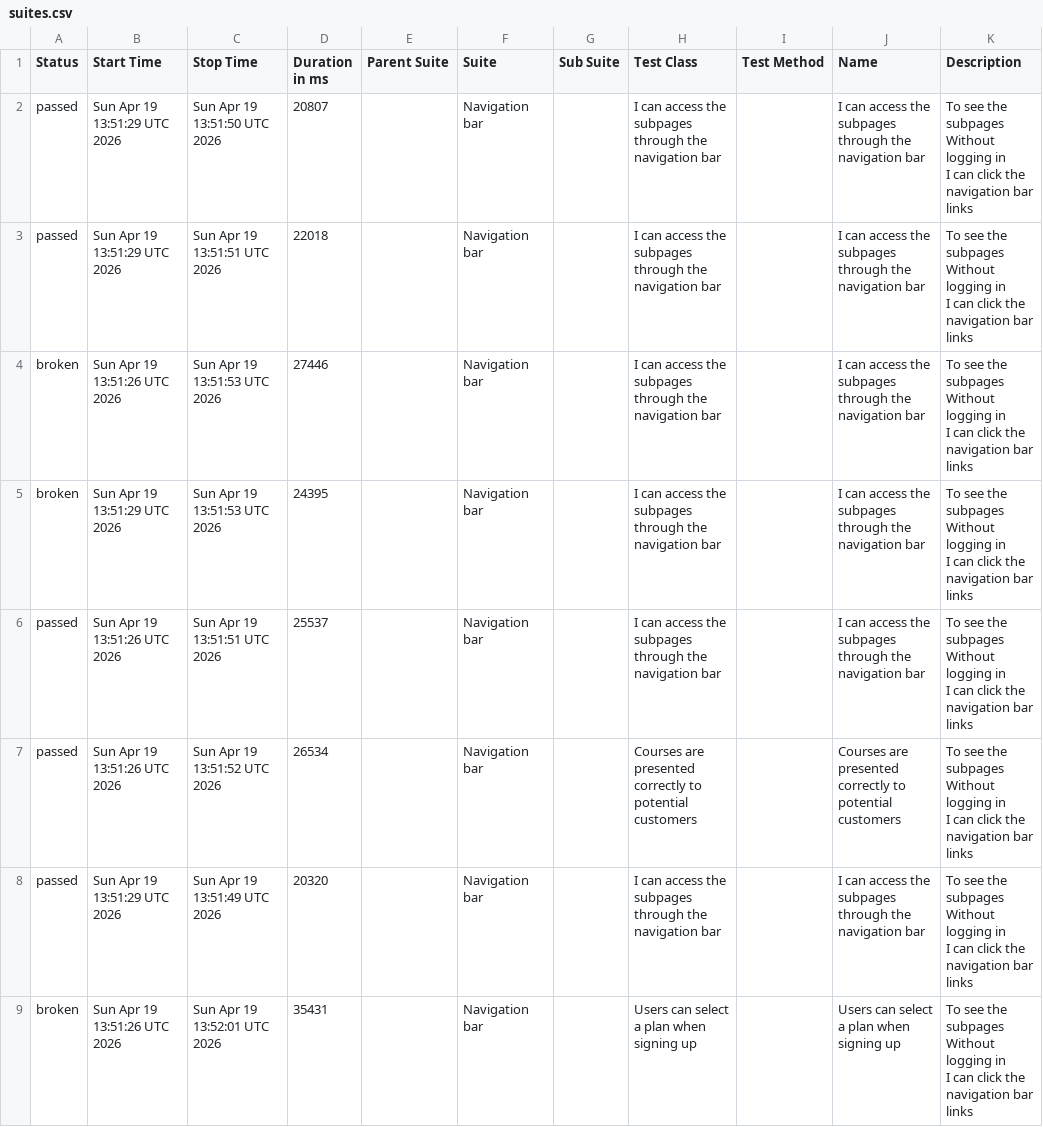
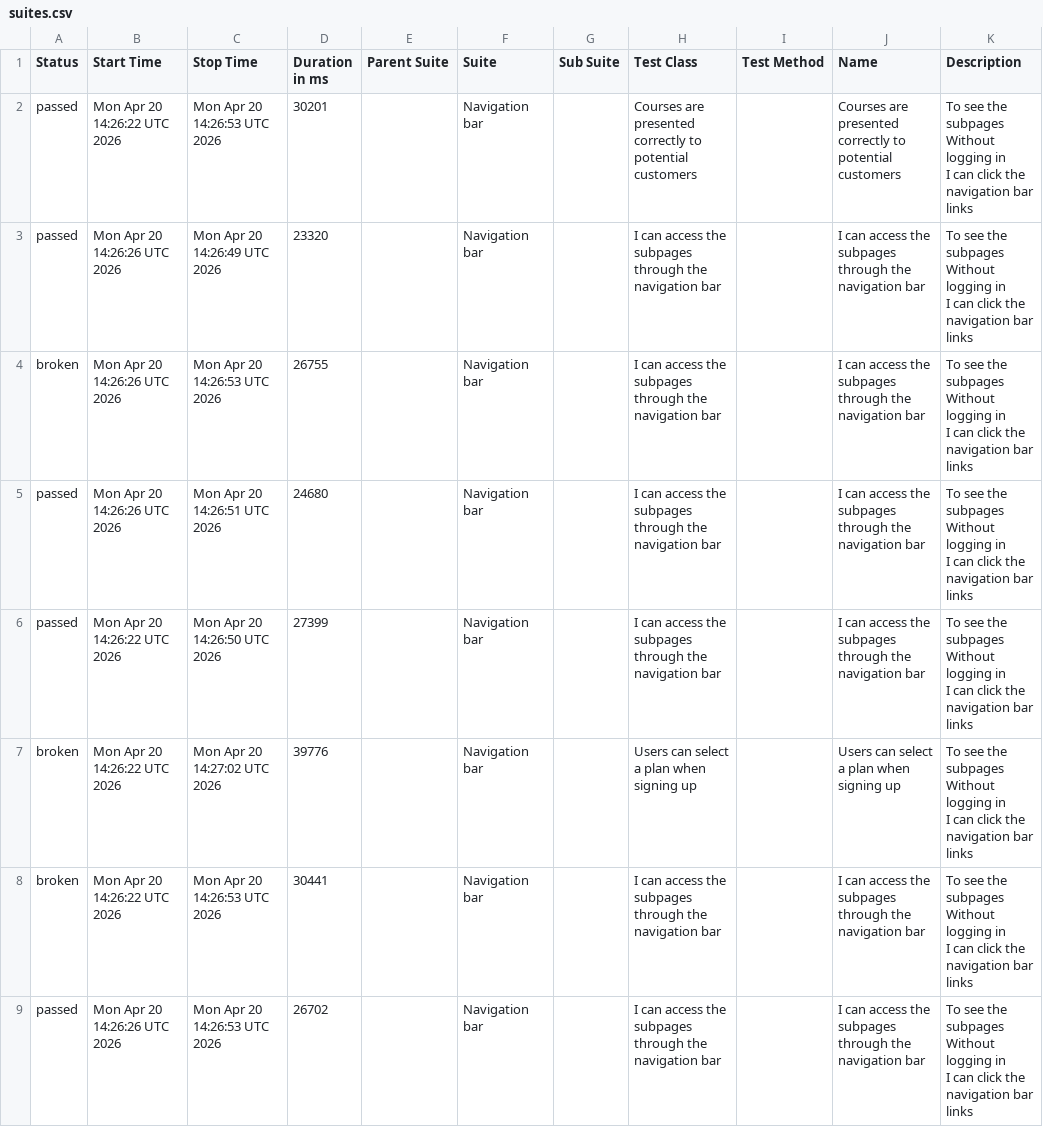
Before and after one commit to ingmarcela27/ci-reporting-building-block, a CSV file: allureReport/data/suites.csv, drawn as a sheet.

```diff
--- a/allureReport/data/suites.csv
+++ b/allureReport/data/suites.csv
@@ -1,25 +1,25 @@
 "Status","Start Time","Stop Time","Duration in ms","Parent Suite","Suite","Sub Suite","Test Class","Test Method","Name","Description"
-"passed","Sun Apr 19 13:51:29 UTC 2026","Sun Apr 19 13:51:50 UTC 2026","20807","","Navigation bar","","I can access the subpages through the navigation bar","","I can access the subpages through the navigation bar","  To see the subpages
-  Without logging in
-  I can click the navigation bar links"
-"passed","Sun Apr 19 13:51:29 UTC 2026","Sun Apr 19 13:51:51 UTC 2026","22018","","Navigation bar","","I can access the subpages through the navigation bar","","I can access the subpages through the navigation bar","  To see the subpages
-  Without logging in
-  I can click the navigation bar links"
-"broken","Sun Apr 19 13:51:26 UTC 2026","Sun Apr 19 13:51:53 UTC 2026","27446","","Navigation bar","","I can access the subpages through the navigation bar","","I can access the subpages through the navigation bar","  To see the subpages
-  Without logging in
-  I can click the navigation bar links"
-"broken","Sun Apr 19 13:51:29 UTC 2026","Sun Apr 19 13:51:53 UTC 2026","24395","","Navigation bar","","I can access the subpages through the navigation bar","","I can access the subpages through the navigation bar","  To see the subpages
-  Without logging in
-  I can click the navigation bar links"
-"passed","Sun Apr 19 13:51:26 UTC 2026","Sun Apr 19 13:51:51 UTC 2026","25537","","Navigation bar","","I can access the subpages through the navigation bar","","I can access the subpages through the navigation bar","  To see the subpages
-  Without logging in
-  I can click the navigation bar links"
-"passed","Sun Apr 19 13:51:26 UTC 2026","Sun Apr 19 13:51:52 UTC 2026","26534","","Navigation bar","","Courses are presented correctly to potential customers","","Courses are presented correctly to potential customers","  To see the subpages
-  Without logging in
-  I can click the navigation bar links"
-"passed","Sun Apr 19 13:51:29 UTC 2026","Sun Apr 19 13:51:49 UTC 2026","20320","","Navigation bar","","I can access the subpages through the navigation bar","","I can access the subpages through the navigation bar","  To see the subpages
-  Without logging in
-  I can click the navigation bar links"
-"broken","Sun Apr 19 13:51:26 UTC 2026","Sun Apr 19 13:52:01 UTC 2026","35431","","Navigation bar","","Users can select a plan when signing up","","Users can select a plan when signing up","  To see the subpages
-  Without logging in
-  I can click the navigation bar links"
+"passed","Mon Apr 20 14:26:22 UTC 2026","Mon Apr 20 14:26:53 UTC 2026","30201","","Navigation bar","","Courses are presented correctly to potential customers","","Courses are presented correctly to potential customers","  To see the subpages
+  Without logging in
+  I can click the navigation bar links"
+"passed","Mon Apr 20 14:26:26 UTC 2026","Mon Apr 20 14:26:49 UTC 2026","23320","","Navigation bar","","I can access the subpages through the navigation bar","","I can access the subpages through the navigation bar","  To see the subpages
+  Without logging in
+  I can click the navigation bar links"
+"broken","Mon Apr 20 14:26:26 UTC 2026","Mon Apr 20 14:26:53 UTC 2026","26755","","Navigation bar","","I can access the subpages through the navigation bar","","I can access the subpages through the navigation bar","  To see the subpages
+  Without logging in
+  I can click the navigation bar links"
+"passed","Mon Apr 20 14:26:26 UTC 2026","Mon Apr 20 14:26:51 UTC 2026","24680","","Navigation bar","","I can access the subpages through the navigation bar","","I can access the subpages through the navigation bar","  To see the subpages
+  Without logging in
+  I can click the navigation bar links"
+"passed","Mon Apr 20 14:26:22 UTC 2026","Mon Apr 20 14:26:50 UTC 2026","27399","","Navigation bar","","I can access the subpages through the navigation bar","","I can access the subpages through the navigation bar","  To see the subpages
+  Without logging in
+  I can click the navigation bar links"
+"broken","Mon Apr 20 14:26:22 UTC 2026","Mon Apr 20 14:27:02 UTC 2026","39776","","Navigation bar","","Users can select a plan when signing up","","Users can select a plan when signing up","  To see the subpages
+  Without logging in
+  I can click the navigation bar links"
+"broken","Mon Apr 20 14:26:22 UTC 2026","Mon Apr 20 14:26:53 UTC 2026","30441","","Navigation bar","","I can access the subpages through the navigation bar","","I can access the subpages through the navigation bar","  To see the subpages
+  Without logging in
+  I can click the navigation bar links"
+"passed","Mon Apr 20 14:26:26 UTC 2026","Mon Apr 20 14:26:53 UTC 2026","26702","","Navigation bar","","I can access the subpages through the navigation bar","","I can access the subpages through the navigation bar","  To see the subpages
+  Without logging in
+  I can click the navigation bar links"
```
Also changed, not shown: allureReport/data/behaviors.csv, 43 other files.
